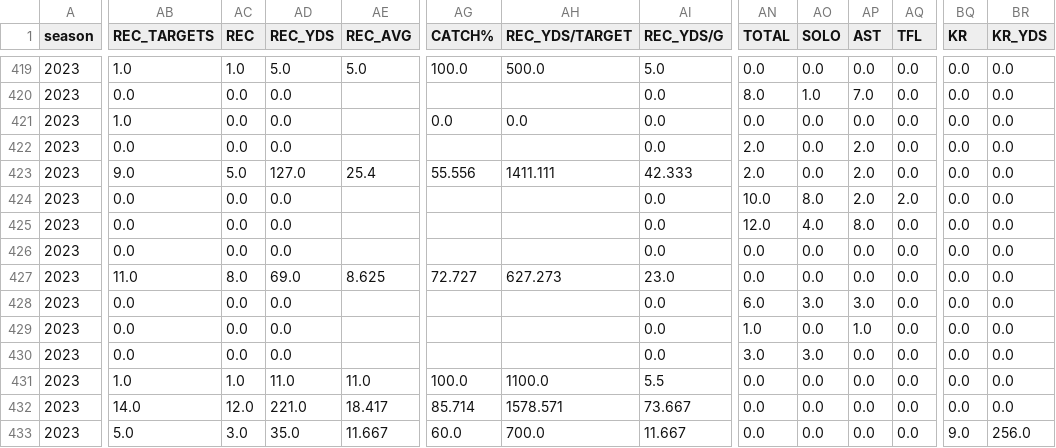
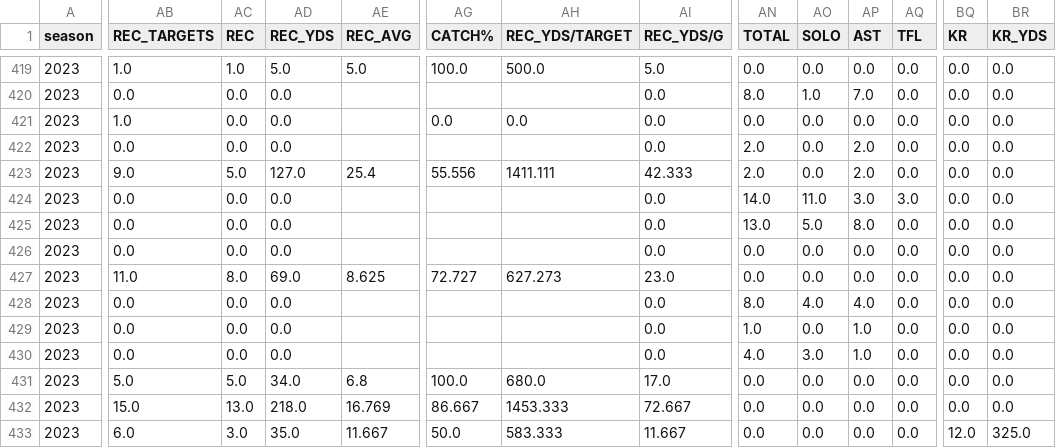
Before and after one commit to armstjc/usfl-2022-data-repository, a CSV file: player_stats/season_stats/csv/2023_player_stats.csv, drawn as a sheet; only a part is shown, gaps mark what is left out; the diff covers the shown part only; the diff names each change by its address in the sheet, - before the commit and + after, or states it on an @@ line.

```diff
--- a/player_stats/season_stats/csv/2023_player_stats.csv
+++ b/player_stats/season_stats/csv/2023_player_stats.csv
-AN424 (TOTAL): 10.0
+AN424 (TOTAL): 14.0
-AO424 (SOLO): 8.0
+AO424 (SOLO): 11.0
-AP424 (AST): 2.0
+AP424 (AST): 3.0
-AQ424 (TFL): 2.0
+AQ424 (TFL): 3.0
-AN425 (TOTAL): 12.0
+AN425 (TOTAL): 13.0
-AO425 (SOLO): 4.0
+AO425 (SOLO): 5.0
-AN428 (TOTAL): 6.0
+AN428 (TOTAL): 8.0
-AO428 (SOLO): 3.0
+AO428 (SOLO): 4.0
-AP428 (AST): 3.0
+AP428 (AST): 4.0
-AN430 (TOTAL): 3.0
+AN430 (TOTAL): 4.0
-AP430 (AST): 0.0
+AP430 (AST): 1.0
-AB431 (REC_TARGETS): 1.0
+AB431 (REC_TARGETS): 5.0
-AC431 (REC): 1.0
+AC431 (REC): 5.0
-AD431 (REC_YDS): 11.0
+AD431 (REC_YDS): 34.0
-AE431 (REC_AVG): 11.0
+AE431 (REC_AVG): 6.8
-AH431 (REC_YDS/TARGET): 1100.0
+AH431 (REC_YDS/TARGET): 680.0
-AI431 (REC_YDS/G): 5.5
+AI431 (REC_YDS/G): 17.0
-AB432 (REC_TARGETS): 14.0
+AB432 (REC_TARGETS): 15.0
-AC432 (REC): 12.0
+AC432 (REC): 13.0
-AD432 (REC_YDS): 221.0
+AD432 (REC_YDS): 218.0
-AE432 (REC_AVG): 18.417
+AE432 (REC_AVG): 16.769
-AG432 (CATCH%): 85.714
+AG432 (CATCH%): 86.667
-AH432 (REC_YDS/TARGET): 1578.571
+AH432 (REC_YDS/TARGET): 1453.333
-AI432 (REC_YDS/G): 73.667
+AI432 (REC_YDS/G): 72.667
-AB433 (REC_TARGETS): 5.0
+AB433 (REC_TARGETS): 6.0
-AG433 (CATCH%): 60.0
+AG433 (CATCH%): 50.0
-AH433 (REC_YDS/TARGET): 700.0
+AH433 (REC_YDS/TARGET): 583.333
-BQ433 (KR): 9.0
+BQ433 (KR): 12.0
-BR433 (KR_YDS): 256.0
+BR433 (KR_YDS): 325.0
```
Also changed, not shown: 159 edited cells elsewhere in this file, player_stats/game_stats/2022_player_game_stats.csv, player_stats/game_stats/2023_player_game_stats.csv, 14 other files.
